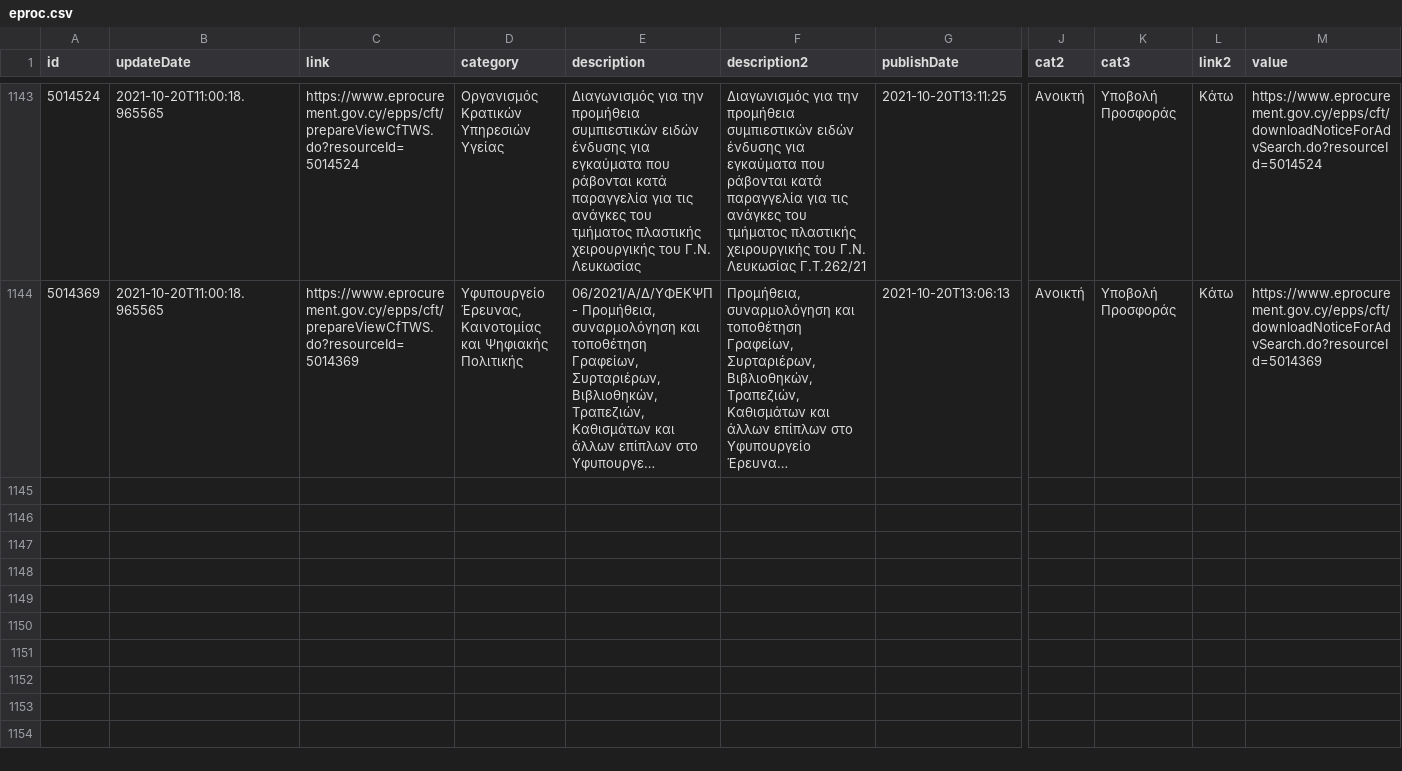
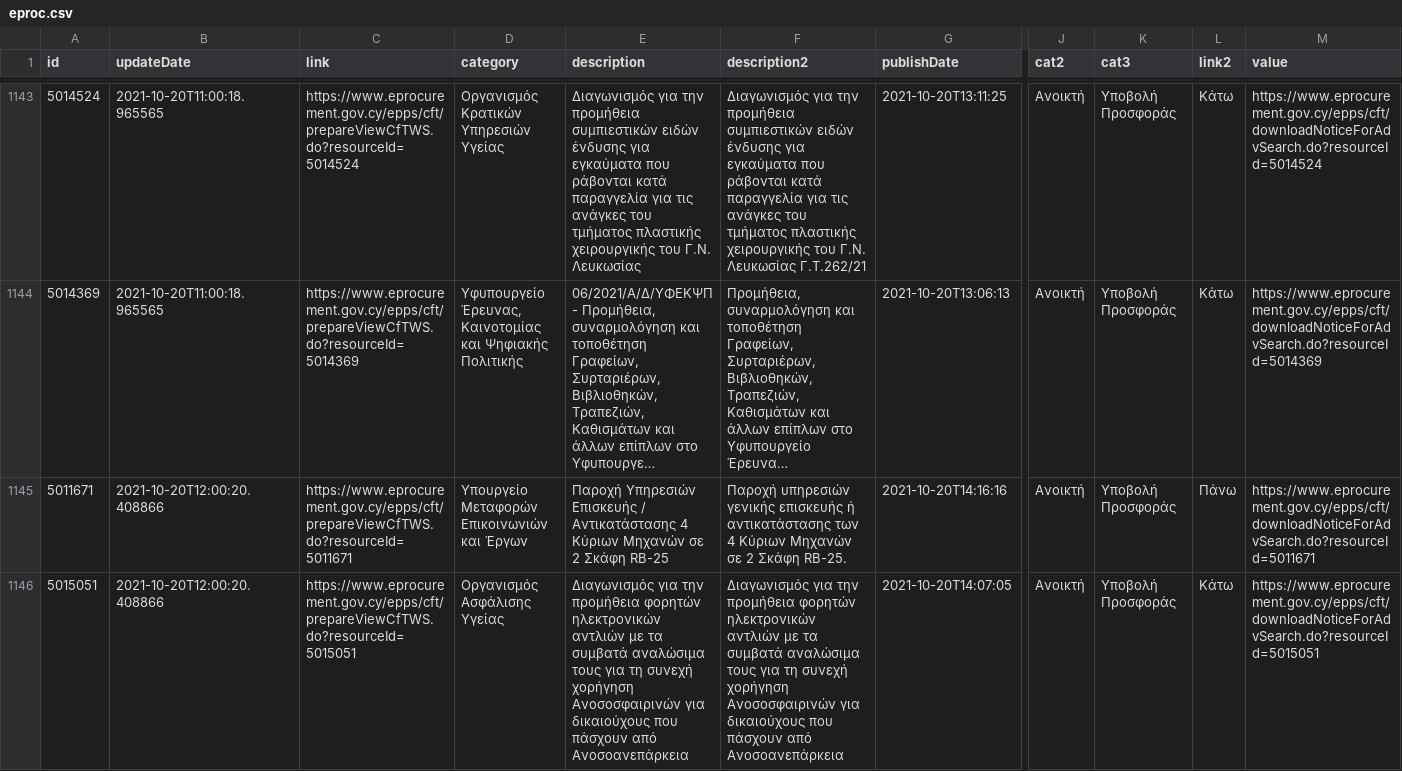
Before and after one commit to kapiosk/eprocurement, a CSV file: eproc.csv, drawn as a sheet; only a part is shown, gaps mark what is left out; long unchanged cells end in …; rows hold the shown columns only; the diff names each change by its address in the sheet, - before the commit and + after, or states it on an @@ line.

Commit message:
bot

```diff
--- a/eproc.csv
+++ b/eproc.csv
+row 1145: 5011671 | 2021-10-20T12:00:20.408866 | https://www.eprocurement.gov.cy/epps/cft/prepareViewCfTWS.do?resourceId=5011671 | Υπουργείο Μεταφορών Επικοινωνιών και Έργων | Παροχή Υπηρεσιών Επισκευής / Αντικατάστασης 4 Κύριων Μηχανών σε 2 Σκάφη RB-25 | Παροχή υπηρεσιών γενικής επισκευής ή αντικατάστασης των 4 Κύριων Μηχανών σε 2 Σκάφη RB-25. | 2021-10-20T14:16:16 | Ανοικτή | Υποβολή Προσφοράς | Πάνω | https://www.eprocurement.gov.cy/epps/cft/downloadNoticeForAdvSearch.do?resourceId=5011671
+row 1146: 5015051 | 2021-10-20T12:00:20.408866 | https://www.eprocurement.gov.cy/epps/cft/prepareViewCfTWS.do?resourceId=5015051 | Οργανισμός Ασφάλισης Υγείας | Διαγωνισμός για την προμήθεια φορητών ηλεκτρονικών αντλιών με τα συμβατά αναλώσιμα τους για τη συνεχή χορήγηση Ανοσοσφαιρινών για δικαιούχους που πάσχουν από Ανοσοανεπάρκεια | Διαγωνισμός για την προμήθεια φορητών ηλεκτρονικών αντλιών με τα συμβατά αναλώσιμα τους για τη συνεχή χορήγηση Ανοσοσφαιρινών για δικαιούχους που πάσχουν από Ανοσοανεπάρκεια | 2021-10-20T14:07:05 | Ανοικτή | Υποβολή Προσφοράς | Κάτω | https://www.eprocurement.gov.cy/epps/cft/downloadNoticeForAdvSearch.do?resourceId=5015051
```
